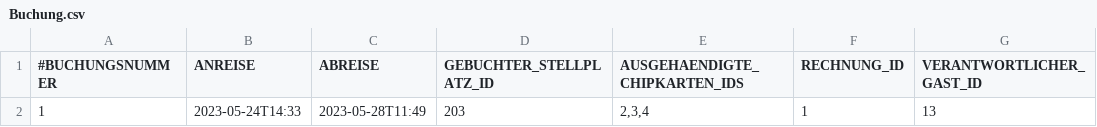
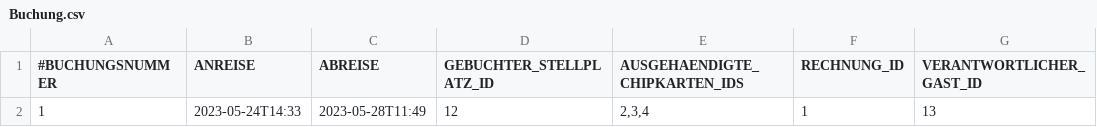
Before and after one commit to NicoZeitz/Campingplatzverwaltung, a CSV file: data/db/Buchung.csv, drawn as a sheet; only a part is shown; the diff names each change by its address in the sheet, - before the commit and + after, or states it on an @@ line.

```diff
--- a/data/db/Buchung.csv
+++ b/data/db/Buchung.csv
-D2 (GEBUCHTER_STELLPLATZ_ID): 203
+D2 (GEBUCHTER_STELLPLATZ_ID): 12
```
Also changed, not shown: data/db/Adresse.csv, data/db/Bereich.csv, 30 other files.
